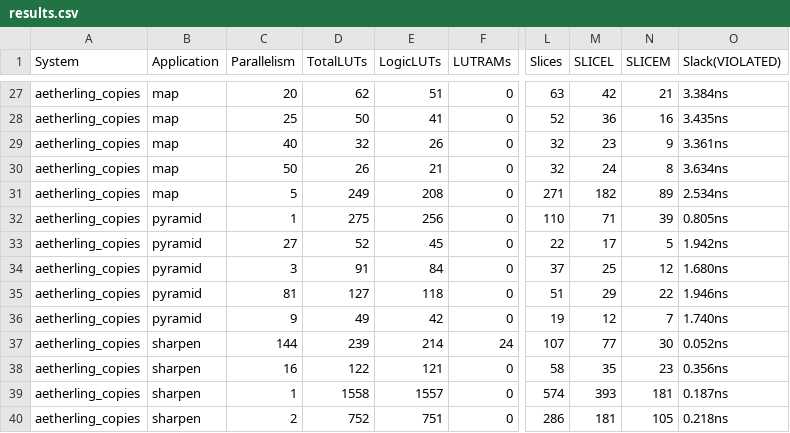
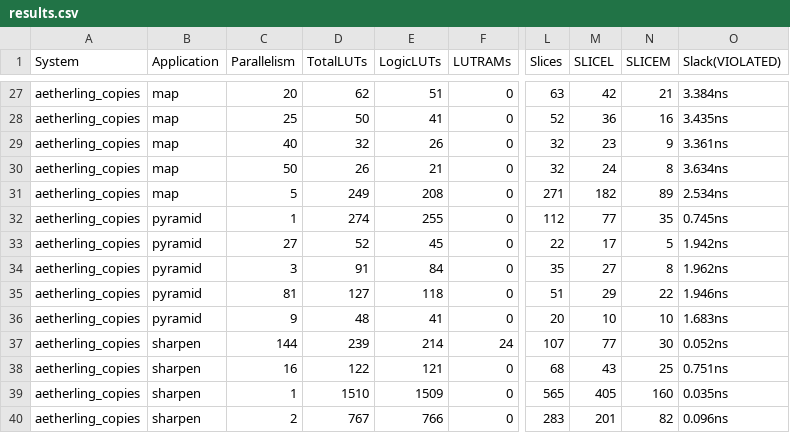
Before and after one commit to David-Durst/embeddedHaskellAetherling, a CSV file: pnr/results.csv, drawn as a sheet; only a part is shown, gaps mark what is left out; the diff covers the shown part only; the diff names each change by its address in the sheet, - before the commit and + after, or states it on an @@ line.

```diff
--- a/pnr/results.csv
+++ b/pnr/results.csv
-D32 (TotalLUTs): 275
+D32 (TotalLUTs): 274
-E32 (LogicLUTs): 256
+E32 (LogicLUTs): 255
-L32 (Slices): 110
+L32 (Slices): 112
-M32 (SLICEL): 71
+M32 (SLICEL): 77
-N32 (SLICEM): 39
+N32 (SLICEM): 35
-O32 (Slack(VIOLATED)): 0.805ns
+O32 (Slack(VIOLATED)): 0.745ns
-L34 (Slices): 37
+L34 (Slices): 35
-M34 (SLICEL): 25
+M34 (SLICEL): 27
-N34 (SLICEM): 12
+N34 (SLICEM): 8
-O34 (Slack(VIOLATED)): 1.680ns
+O34 (Slack(VIOLATED)): 1.962ns
-D36 (TotalLUTs): 49
+D36 (TotalLUTs): 48
-E36 (LogicLUTs): 42
+E36 (LogicLUTs): 41
-L36 (Slices): 19
+L36 (Slices): 20
-M36 (SLICEL): 12
+M36 (SLICEL): 10
-N36 (SLICEM): 7
+N36 (SLICEM): 10
-O36 (Slack(VIOLATED)): 1.740ns
+O36 (Slack(VIOLATED)): 1.683ns
-L38 (Slices): 58
+L38 (Slices): 68
-M38 (SLICEL): 35
+M38 (SLICEL): 43
-N38 (SLICEM): 23
+N38 (SLICEM): 25
-O38 (Slack(VIOLATED)): 0.356ns
+O38 (Slack(VIOLATED)): 0.751ns
-D39 (TotalLUTs): 1558
+D39 (TotalLUTs): 1510
-E39 (LogicLUTs): 1557
+E39 (LogicLUTs): 1509
-L39 (Slices): 574
+L39 (Slices): 565
-M39 (SLICEL): 393
+M39 (SLICEL): 405
-N39 (SLICEM): 181
+N39 (SLICEM): 160
-O39 (Slack(VIOLATED)): 0.187ns
+O39 (Slack(VIOLATED)): 0.035ns
-D40 (TotalLUTs): 752
+D40 (TotalLUTs): 767
-E40 (LogicLUTs): 751
+E40 (LogicLUTs): 766
-L40 (Slices): 286
+L40 (Slices): 283
-M40 (SLICEL): 181
+M40 (SLICEL): 201
-N40 (SLICEM): 105
+N40 (SLICEM): 82
-O40 (Slack(VIOLATED)): 0.218ns
+O40 (Slack(VIOLATED)): 0.096ns
```
Also changed, not shown: 107 edited cells elsewhere in this file, 2 other files.
